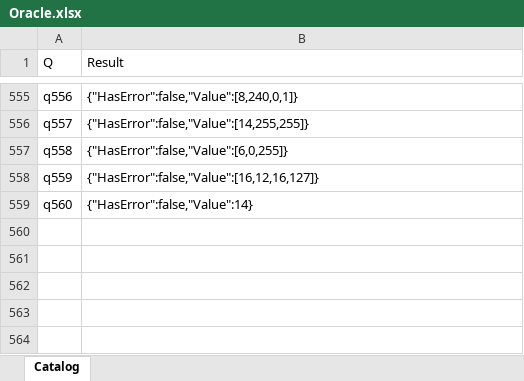
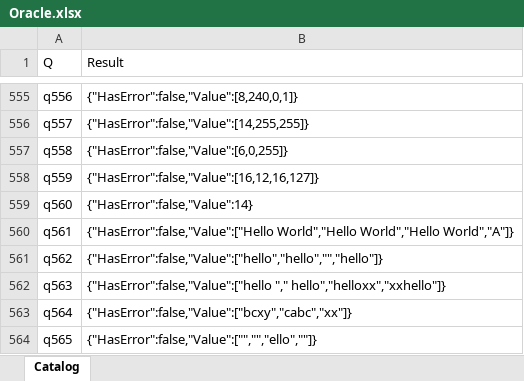
Before and after one commit to lawless-m/MrsFlow, an Excel workbook: Oracle/Oracle.xlsx, sheet Catalog, drawn as a sheet; only a part is shown, gaps mark what is left out; values as stored, in another font and other column widths than the file's, no borders; table styles not drawn; the diff names each change by its address in the sheet, - before the commit and + after, or states it on an @@ line.

```diff
--- a/Oracle/Oracle.xlsx (sheet Catalog)
+++ b/Oracle/Oracle.xlsx (sheet Catalog)
+row 560: q561 | {"HasError":false,"Value":["Hello World","Hello World","Hello World","A"]}
+row 561: q562 | {"HasError":false,"Value":["hello","hello","","hello"]}
+row 562: q563 | {"HasError":false,"Value":["hello "," hello","helloxx","xxhello"]}
+row 563: q564 | {"HasError":false,"Value":["bcxy","cabc","xx"]}
+row 564: q565 | {"HasError":false,"Value":["","","ello",""]}
```
Also changed, not shown: 16 other files.
